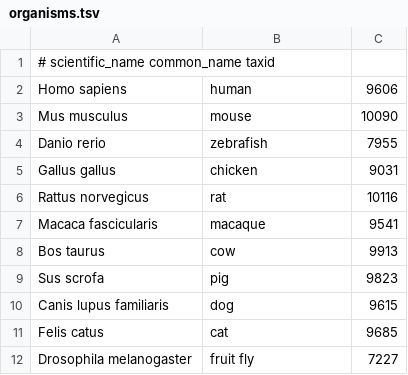
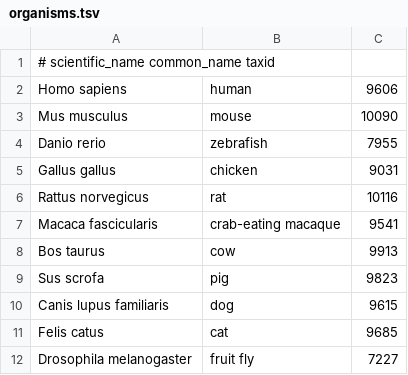
Before and after one commit to broadinstitute/scp-ingest-pipeline, a TSV file: ingest/genomes/organisms.tsv, drawn as a sheet.

```diff
--- a/ingest/genomes/organisms.tsv
+++ b/ingest/genomes/organisms.tsv
@@ -6,3 +6,3 @@ Gallus gallus	chicken	9031
 Rattus norvegicus	rat	10116
-Macaca fascicularis	macaque	9541
+Macaca fascicularis	crab-eating macaque	9541
 Bos taurus	cow	9913
```
Also changed, not shown: 6 other files.
